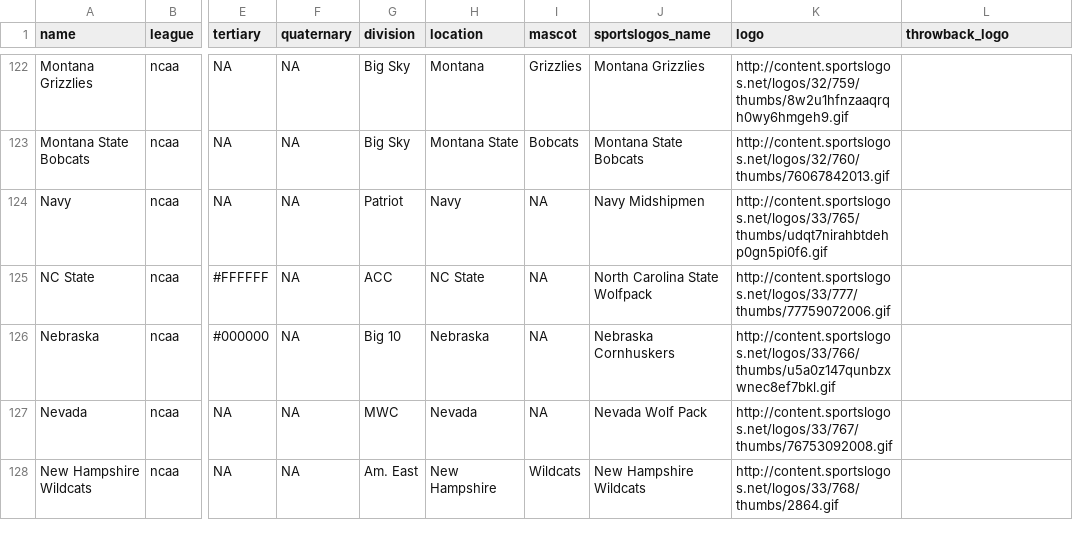
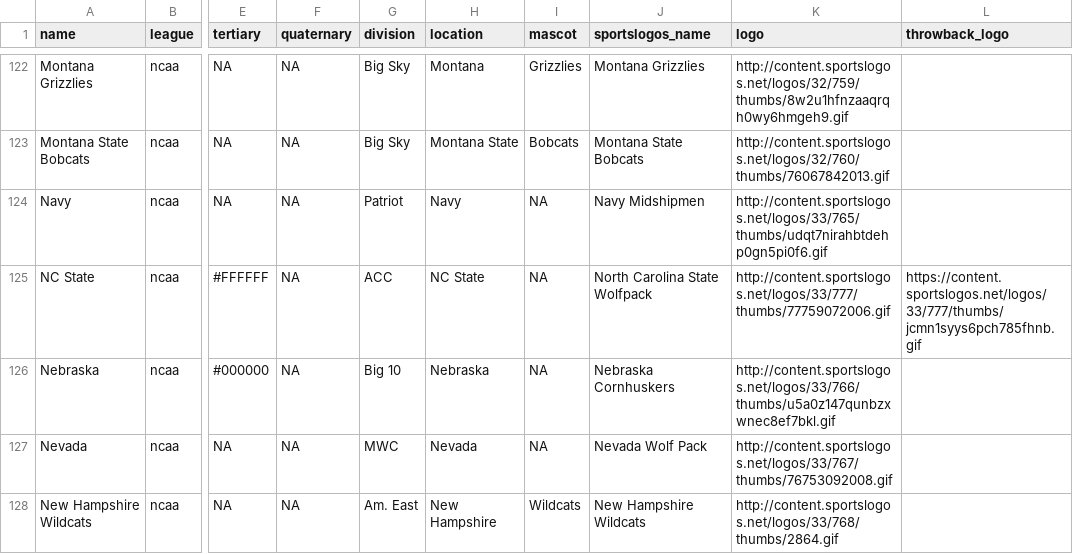
Before and after one commit to zelnada/cfb_schedulizer, a CSV file: added_teams.csv, drawn as a sheet; only a part is shown, gaps mark what is left out; the diff covers the shown part only; the diff names each change by its address in the sheet, - before the commit and + after, or states it on an @@ line.

```diff
--- a/added_teams.csv
+++ b/added_teams.csv
-L125 (throwback_logo): (empty)
+L125 (throwback_logo): https://content.sportslogos.net/logos/33/777/thumbs/jcmn1syys6pch785fhnb.gif
```
Also changed, not shown: 11 edited cells elsewhere in this file.
